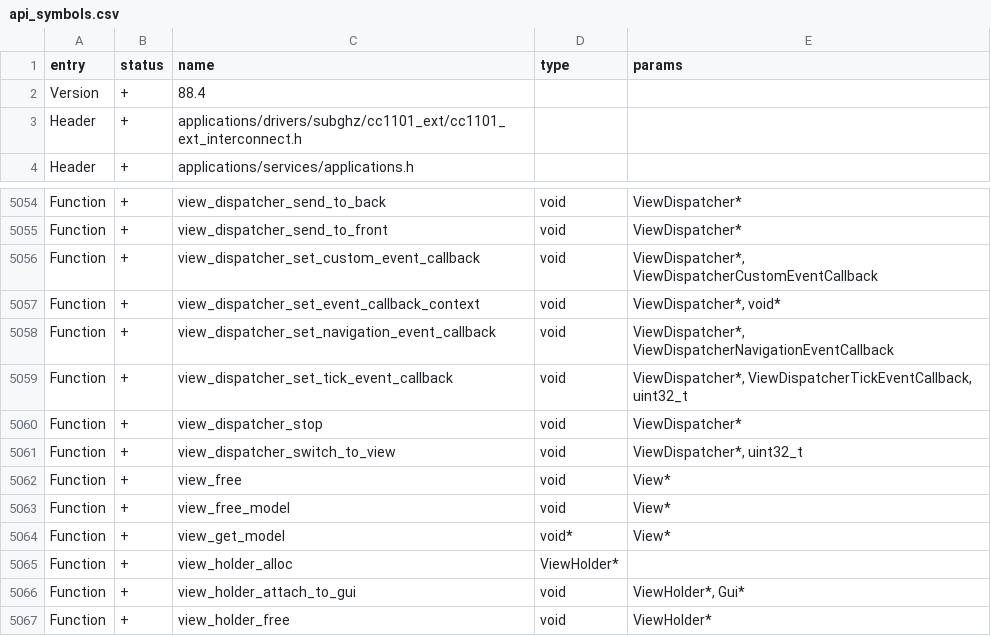
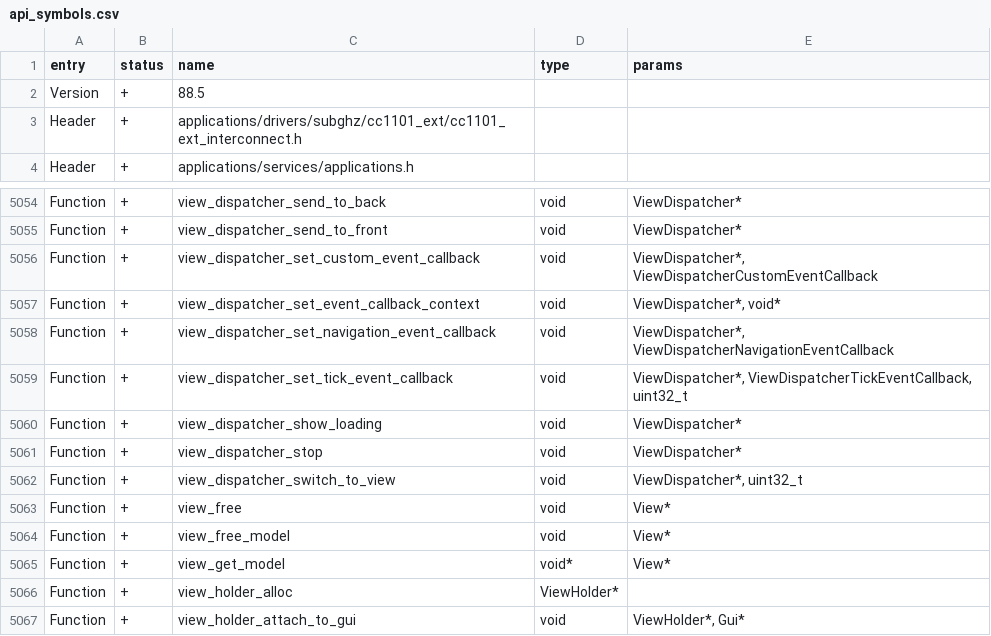
Before and after one commit to squazaryu/tumoflip, a CSV file: targets/f7/api_symbols.csv, drawn as a sheet; only a part is shown, gaps mark what is left out; the shorter side is filled out with more unchanged rows.

Commit message:
fix(gui): add app-owned startup loading view

```diff
--- a/targets/f7/api_symbols.csv
+++ b/targets/f7/api_symbols.csv
@@ -1,3 +1,3 @@
 entry,status,name,type,params
-Version,+,88.4,,
+Version,+,88.5,,
 Header,+,applications/drivers/subghz/cc1101_ext/cc1101_ext_interconnect.h,,
@@ -5059,2 +5059,3 @@ Function,+,view_dispatcher_set_navigation_event_callback,void,"ViewDispatcher*,
 Function,+,view_dispatcher_set_tick_event_callback,void,"ViewDispatcher*, ViewDispatcherTickEventCallback, uint32_t"
+Function,+,view_dispatcher_show_loading,void,ViewDispatcher*
 Function,+,view_dispatcher_stop,void,ViewDispatcher*
```
Also changed, not shown: 16 other files.
